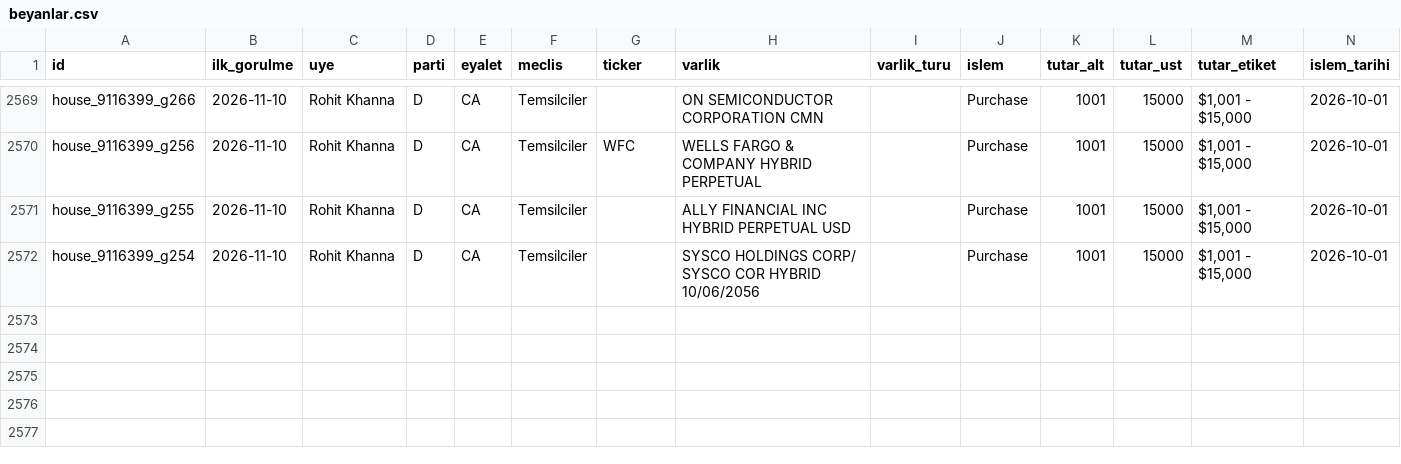
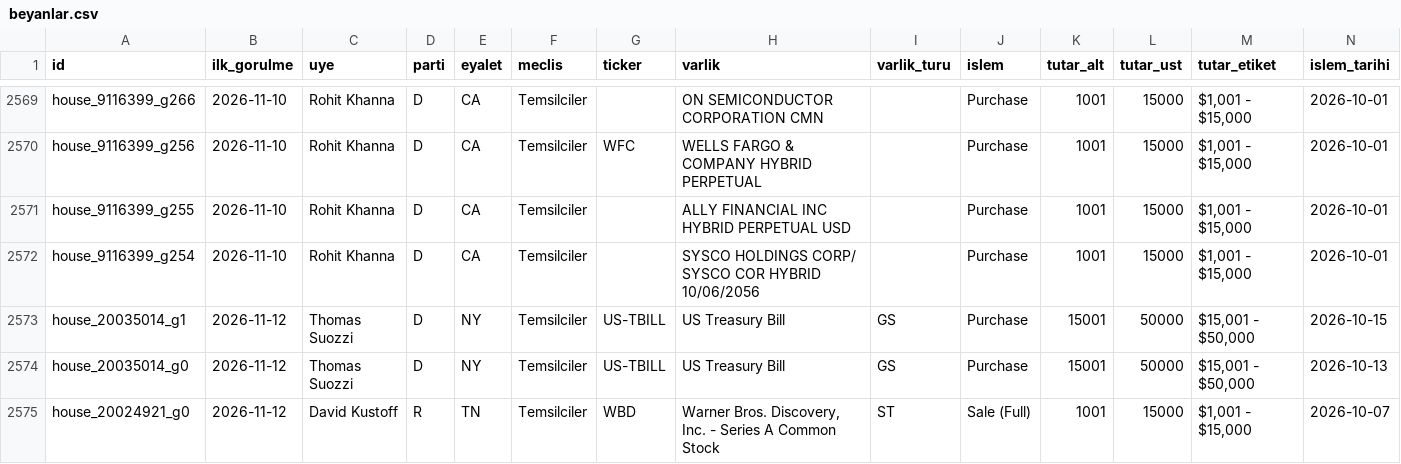
Before and after one commit to senoldak/rasathane, a CSV file: CAPitAL/kanal/veri/beyanlar.csv, drawn as a sheet; only a part is shown, gaps mark what is left out; rows hold the shown columns only; the diff names each change by its address in the sheet, - before the commit and + after, or states it on an @@ line.

Commit message:
CAPitAL: veri 2026-11-12

```diff
--- a/CAPitAL/kanal/veri/beyanlar.csv
+++ b/CAPitAL/kanal/veri/beyanlar.csv
+row 2573: house_20035014_g1 | 2026-11-12 | Thomas Suozzi | D | NY | Temsilciler | US-TBILL | US Treasury Bill | GS | Purchase | 15001 | 50000 | $15,001 - $50,000 | 2026-10-15
+row 2574: house_20035014_g0 | 2026-11-12 | Thomas Suozzi | D | NY | Temsilciler | US-TBILL | US Treasury Bill | GS | Purchase | 15001 | 50000 | $15,001 - $50,000 | 2026-10-13
+row 2575: house_20024921_g0 | 2026-11-12 | David Kustoff | R | TN | Temsilciler | WBD | Warner Bros. Discovery, Inc. - Series A Common Stock | ST | Sale (Full) | 1001 | 15000 | $1,001 - $15,000 | 2026-10-07
```
Also changed, not shown: CAPitAL/kanal/veri/gonderilen_kartlar.csv, CAPitAL/kanal/veri/gonderimler.csv.
